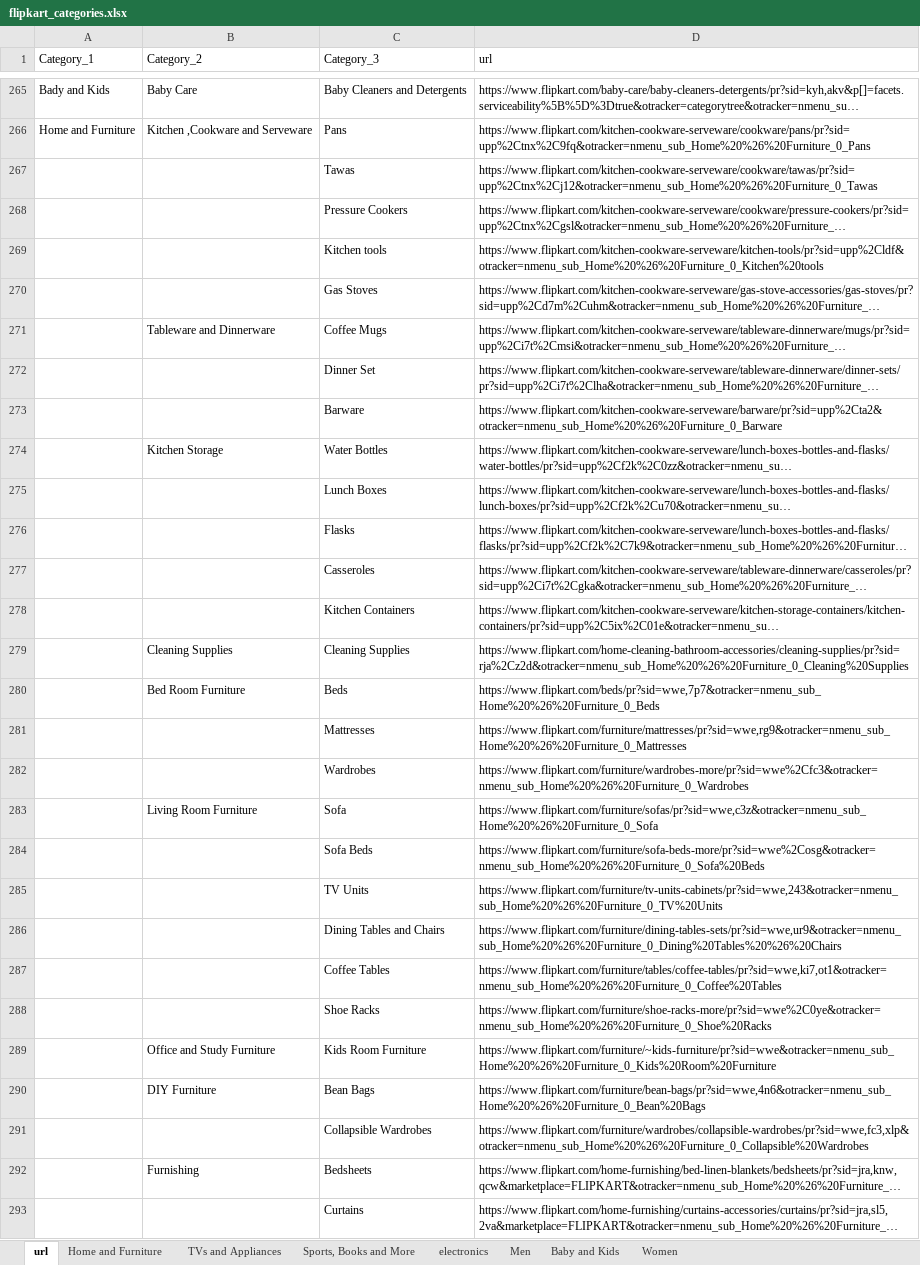
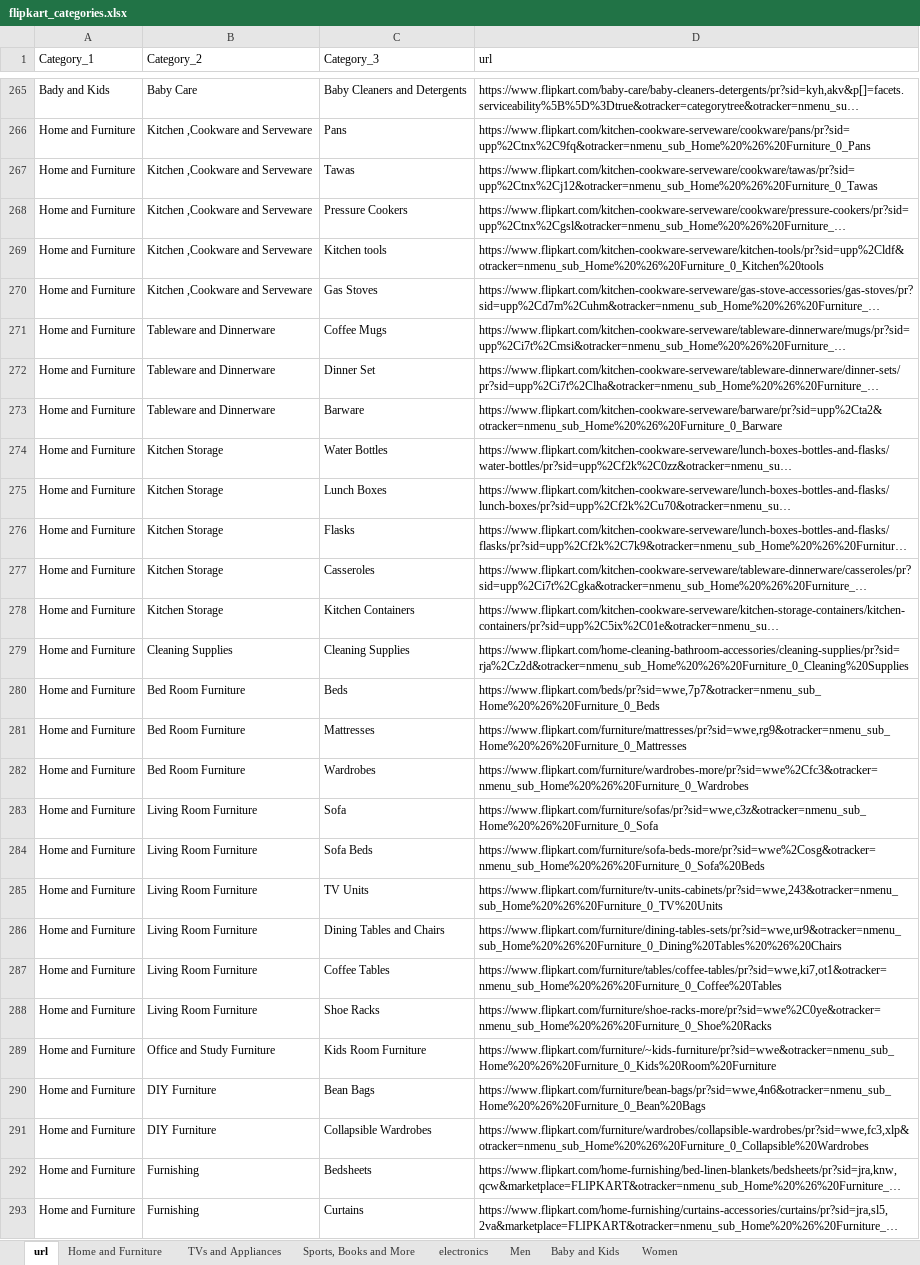
Before and after one commit to priyankkhanna/product_price_prediction, an Excel workbook: flipkart_categories.xlsx, sheet url, drawn as a sheet; only a part is shown, gaps mark what is left out; long unchanged cells end in …; values as stored, in another font and other column widths than the file's, no borders; the diff covers the shown part only; the diff names each change by its address in the sheet, - before the commit and + after, or states it on an @@ line.

Commit message:
modified and added final dataset

```diff
--- a/flipkart_categories.xlsx (sheet url)
+++ b/flipkart_categories.xlsx (sheet url)
-A267:A293 (Category_1): (empty)
+A267:A293 (Category_1): Home and Furniture
-B267:B270 (Category_2): (empty)
+B267:B270 (Category_2): Kitchen ,Cookware and Serveware
-B272:B273 (Category_2): (empty)
+B272:B273 (Category_2): Tableware and Dinnerware
-B275:B278 (Category_2): (empty)
+B275:B278 (Category_2): Kitchen Storage
-B281:B282 (Category_2): (empty)
+B281:B282 (Category_2): Bed Room Furniture
-B284:B288 (Category_2): (empty)
+B284:B288 (Category_2): Living Room Furniture
-B291 (Category_2): (empty)
+B291 (Category_2): DIY Furniture
-B293 (Category_2): (empty)
+B293 (Category_2): Furnishing
```
Also changed, not shown: 44 edited cells elsewhere in this sheet, 5 other files.
